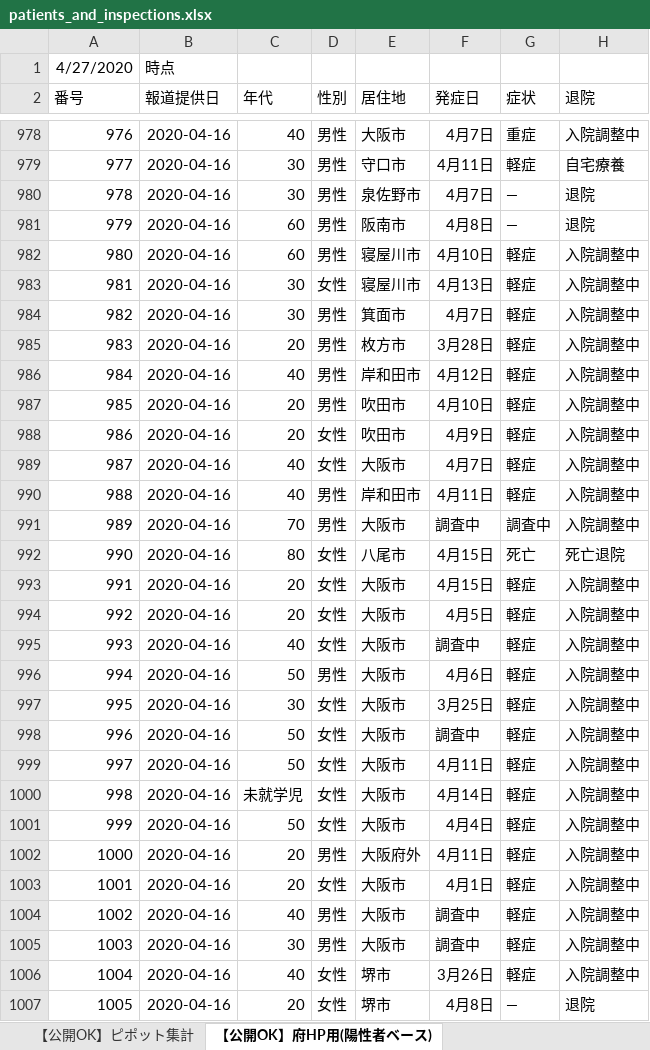
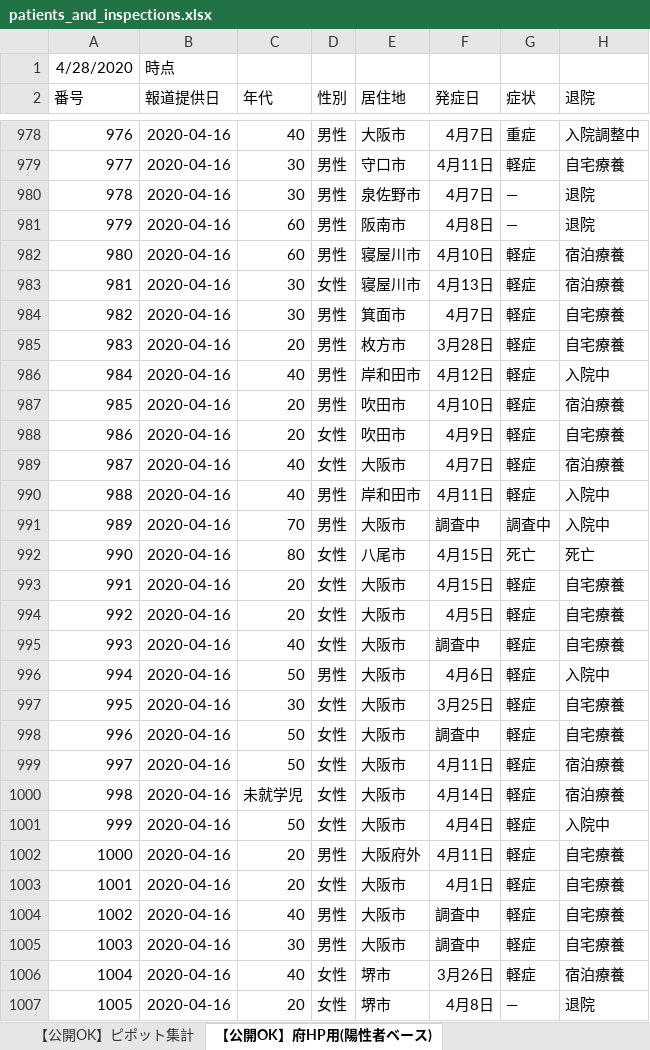
Before and after one commit to y-chan/covid19osaka-scraping, an Excel workbook: patients_and_inspections.xlsx, sheet 【公開OK】府HP用(陽性者ベース), drawn as a sheet; only a part is shown, gaps mark what is left out; values as stored, in another font and other column widths than the file's, no borders; the diff covers the shown part only; the diff names each change by its address in the sheet, - before the commit and + after, or states it on an @@ line.

```diff
--- a/patients_and_inspections.xlsx (sheet 【公開OK】府HP用(陽性者ベース))
+++ b/patients_and_inspections.xlsx (sheet 【公開OK】府HP用(陽性者ベース))
@@ column A (番号) renumbered in row 1 @@
-H982:H983 (退院): 入院調整中
+H982:H983 (退院): 宿泊療養
-H984:H985 (退院): 入院調整中
+H984:H985 (退院): 自宅療養
-H986 (退院): 入院調整中
+H986 (退院): 入院中
-H987 (退院): 入院調整中
+H987 (退院): 宿泊療養
-H988 (退院): 入院調整中
+H988 (退院): 自宅療養
-H989 (退院): 入院調整中
+H989 (退院): 宿泊療養
-H990:H991 (退院): 入院調整中
+H990:H991 (退院): 入院中
-H992 (退院): 死亡退院
+H992 (退院): 死亡
-H993:H995 (退院): 入院調整中
+H993:H995 (退院): 自宅療養
-H996 (退院): 入院調整中
+H996 (退院): 入院中
-H997:H998 (退院): 入院調整中
+H997:H998 (退院): 自宅療養
-H999:H1000 (退院): 入院調整中
+H999:H1000 (退院): 宿泊療養
-H1001 (退院): 入院調整中
+H1001 (退院): 入院中
-H1002:H1005 (退院): 入院調整中
+H1002:H1005 (退院): 自宅療養
-H1006 (退院): 入院調整中
+H1006 (退院): 宿泊療養
```
Also changed, not shown: 32 added rows and 963 edited cells elsewhere in this sheet, sheet 【公開OK】コロナサイト用（日付ベース）, sheet 【公開OK】ピポット集計, 1 other file.
